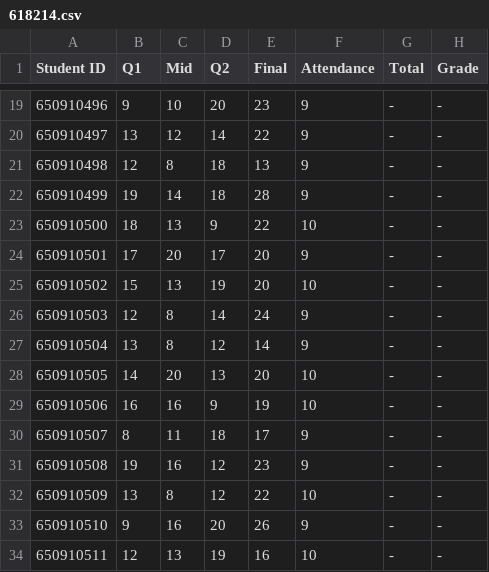
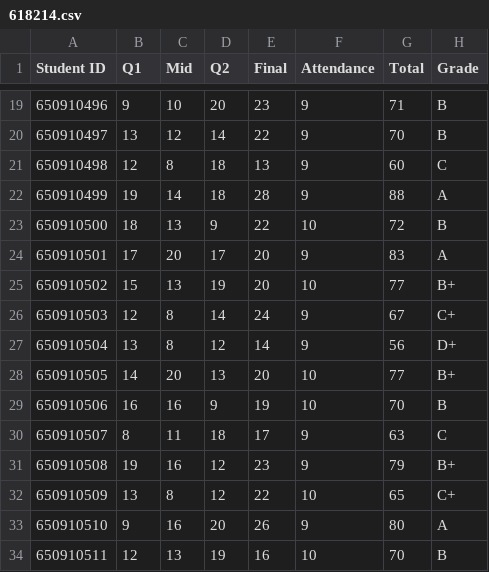
Before and after one commit to Guyae/618240project, a CSV file: 618214.csv, drawn as a sheet; only a part is shown, gaps mark what is left out; the diff covers the shown part only.

```diff
--- a/618214.csv
+++ b/618214.csv
@@ -19,16 +19,16 @@ Student ID,Q1,Mid,Q2,Final,Attendance,Total,Grade
-650910496,9,10,20,23,9,-,-
-650910497,13,12,14,22,9,-,-
-650910498,12,8,18,13,9,-,-
-650910499,19,14,18,28,9,-,-
-650910500,18,13,9,22,10,-,-
-650910501,17,20,17,20,9,-,-
-650910502,15,13,19,20,10,-,-
-650910503,12,8,14,24,9,-,-
-650910504,13,8,12,14,9,-,-
-650910505,14,20,13,20,10,-,-
-650910506,16,16,9,19,10,-,-
-650910507,8,11,18,17,9,-,-
-650910508,19,16,12,23,9,-,-
-650910509,13,8,12,22,10,-,-
-650910510,9,16,20,26,9,-,-
-650910511,12,13,19,16,10,-,-
+650910496,9,10,20,23,9,71,B
+650910497,13,12,14,22,9,70,B
+650910498,12,8,18,13,9,60,C
+650910499,19,14,18,28,9,88,A
+650910500,18,13,9,22,10,72,B
+650910501,17,20,17,20,9,83,A
+650910502,15,13,19,20,10,77,B+
+650910503,12,8,14,24,9,67,C+
+650910504,13,8,12,14,9,56,D+
+650910505,14,20,13,20,10,77,B+
+650910506,16,16,9,19,10,70,B
+650910507,8,11,18,17,9,63,C
+650910508,19,16,12,23,9,79,B+
+650910509,13,8,12,22,10,65,C+
+650910510,9,16,20,26,9,80,A
+650910511,12,13,19,16,10,70,B
```
Also changed, not shown: 122 edited cells elsewhere in this file, GPA.csv, 1 other file.
